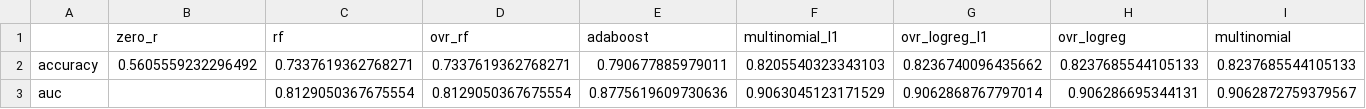
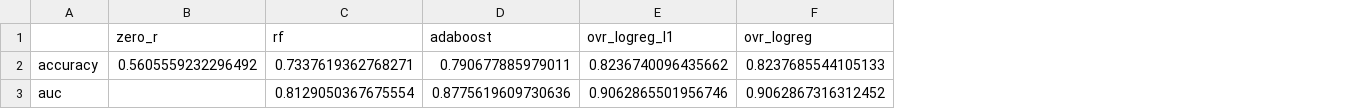
Before and after one commit to specialistgeneralist/Reddit-political-ideology, a CSV file: Results/Binary_econ_int_results.csv, drawn as a sheet; only a part is shown; removed rows and columns are numbered as before the commit, all else as after; the diff covers the shown part only; the diff names each change by its address in the sheet, - before the commit and + after, or states it on an @@ line.

```diff
--- a/Results/Binary_econ_int_results.csv
+++ b/Results/Binary_econ_int_results.csv
-column D (ovr_rf), rows 2-3: 0.7337619362768271 | 0.8129050367675554
-column F (multinomial_l1), rows 2-3: 0.8205540323343103 | 0.9063045123171529
-column I (multinomial), rows 2-3: 0.8237685544105133 | 0.9062872759379567
-E3 (ovr_logreg_l1): 0.9062868767797014
+E3 (ovr_logreg_l1): 0.9062865501956746
-F3 (ovr_logreg): 0.906286695344131
+F3 (ovr_logreg): 0.9062867316312452
```
Also changed, not shown: 2 edited cells elsewhere in this file, Results/Binary_social_int_results.csv, Results/all_int_results.csv, 7 other files.
